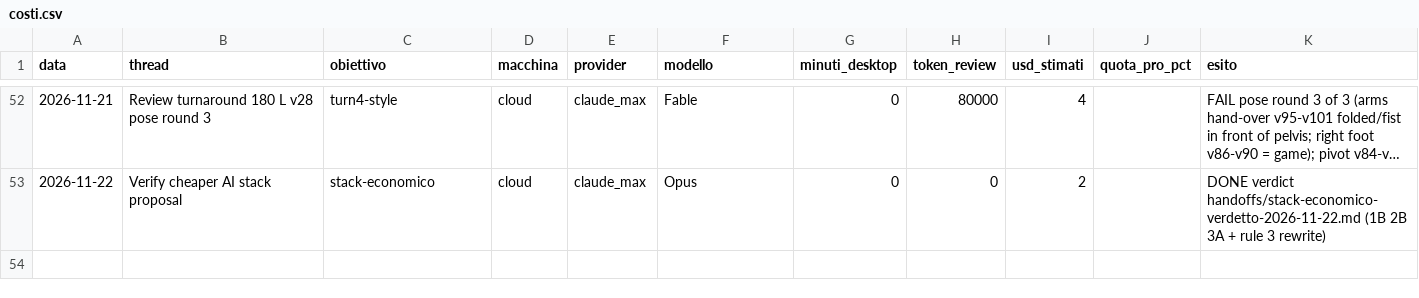
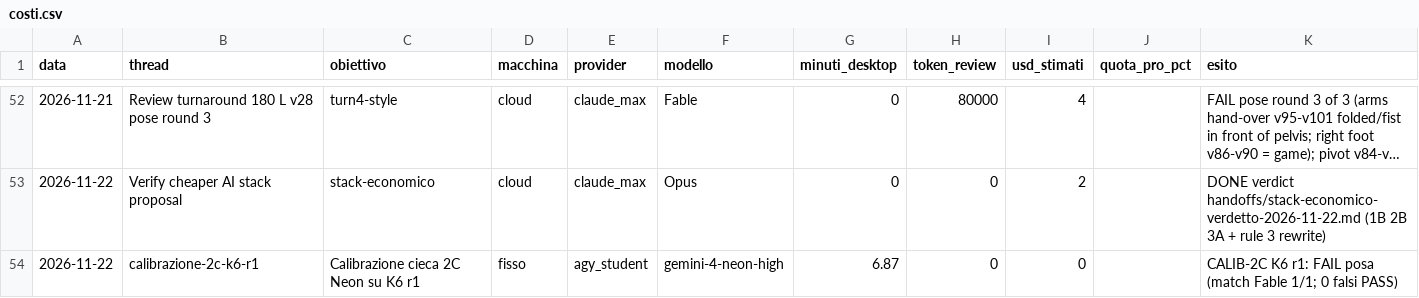
Before and after one commit to xJusteen47/GASP_GiustinoTest_5.8, a CSV file: handoffs/costi.csv, drawn as a sheet; only a part is shown, gaps mark what is left out; long unchanged cells end in ….

Commit message:
Checkpoint harness-v2: AGENTS.md, indice memoria e calibrazione 2C (1/4 K6 r1)

```diff
--- a/handoffs/costi.csv
+++ b/handoffs/costi.csv
@@ -53 +53,2 @@ data,thread,obiettivo,macchina,provider,modello,minuti_desktop,token_review,usd_
 2026-11-22,Verify cheaper AI stack proposal,stack-economico,cloud,claude_max,Opus,0,0,2,,DONE verdict handoffs/stack-economico-verdetto-2026-11-22.md (1B 2B 3A + rule 3 rewrite)
+2026-11-22,calibrazione-2c-k6-r1,Calibrazione cieca 2C Neon su K6 r1,fisso,agy_student,gemini-4-neon-high,6.87,0,0,,CALIB-2C K6 r1: FAIL posa (match Fable 1/1; 0 falsi PASS)
```
Also changed, not shown: 4 other files.
